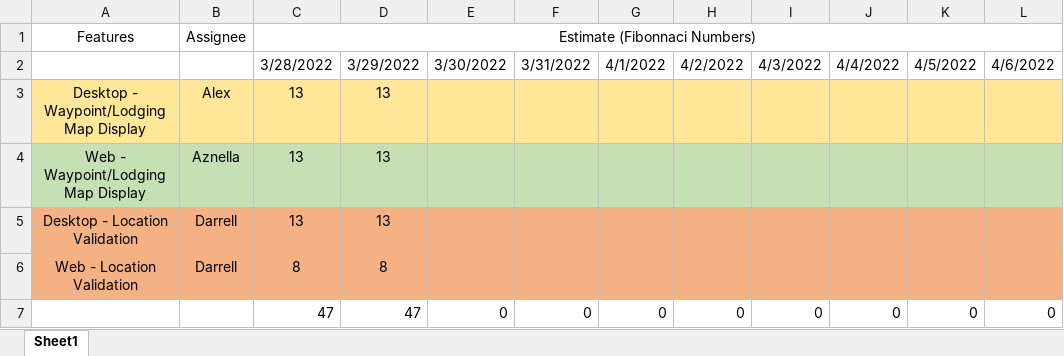
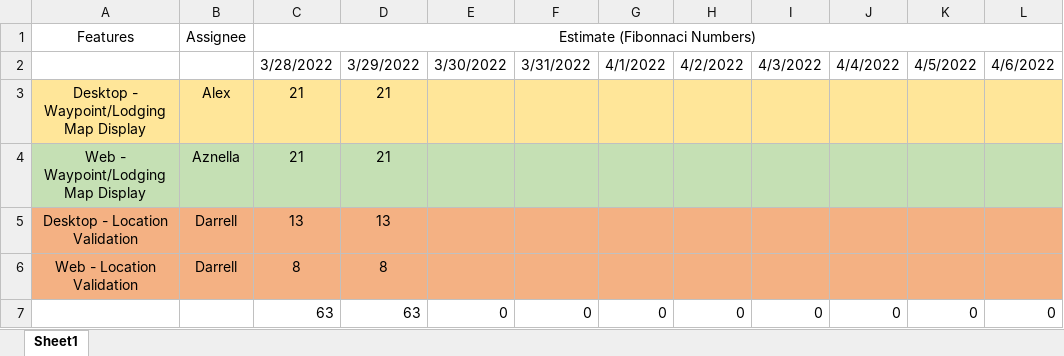
Before and after one commit to AznellaJoseph/CS4982Project, an Excel workbook: sprints/sprint4/Sprint Backlog - Sprint 4 Initial.xlsx, sheet Sheet1, drawn as a sheet; only a part is shown; values as stored, in another font and other column widths than the file's, no borders; charts and pictures not drawn; the diff names each change by its address in the sheet, - before the commit and + after, or states it on an @@ line.

Commit message:
Updated Documentation
Completed desktop and web class diagrams to accurately represent the current state of the application. Updated sprint backlog to account for discussed features in sprint planning.

```diff
--- a/sprints/sprint4/Sprint Backlog - Sprint 4 Initial.xlsx (sheet Sheet1)
+++ b/sprints/sprint4/Sprint Backlog - Sprint 4 Initial.xlsx (sheet Sheet1)
-C3:C4: 13
+C3:C4: 21
-D3:D4: 13
+D3:D4: 21
-C7: 47
+C7: 63
-D7: 47
+D7: 63
```
Also changed, not shown: charts or pictures, 2 other files.
